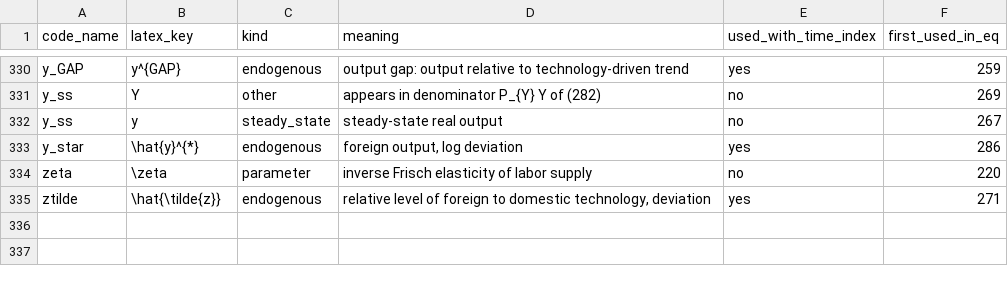
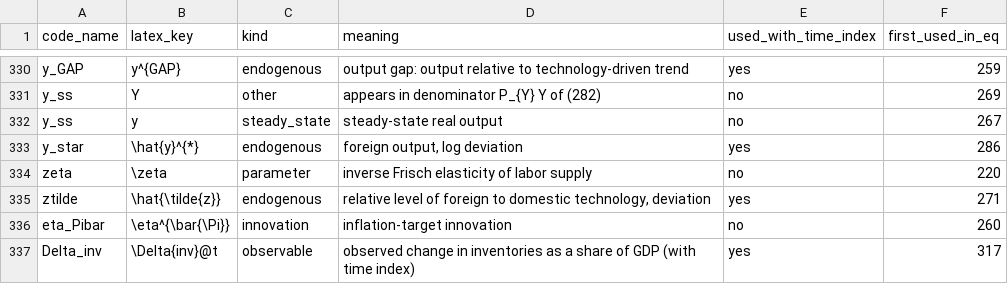
Before and after one commit to DanielSkiba/MOISE-DSGE-PY, a CSV file: docs/paper/data/notation_codes.csv, drawn as a sheet; only a part is shown, gaps mark what is left out; the diff names each change by its address in the sheet, - before the commit and + after, or states it on an @@ line.

```diff
--- a/docs/paper/data/notation_codes.csv
+++ b/docs/paper/data/notation_codes.csv
+row 336: eta_Pibar | \eta^{\bar{\Pi}} | innovation | inflation-target innovation | no | 260
+row 337: Delta_inv | \Delta{inv}@t | observable | observed change in inventories as a share of GDP (with time index) | yes | 317
```
Also changed, not shown: 6 other files.
